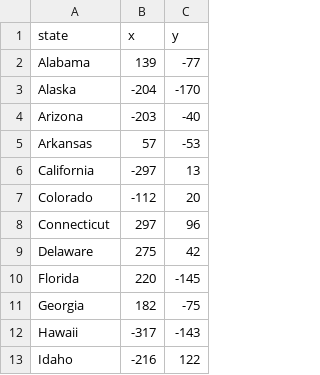
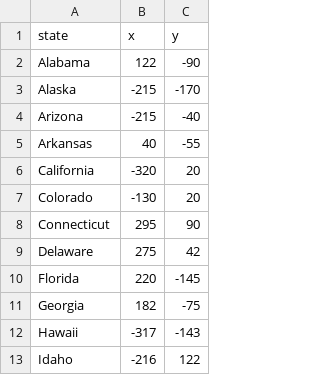
Before and after one commit to Reny8/U.S.-States-Game, a CSV file: 50_states.csv, drawn as a sheet; only a part is shown.

```diff
--- a/50_states.csv
+++ b/50_states.csv
@@ -1,9 +1,9 @@
 state,x,y
-Alabama,139,-77
-Alaska,-204,-170
-Arizona,-203,-40
-Arkansas,57,-53
-California,-297,13
-Colorado,-112,20
-Connecticut,297,96
+Alabama,122,-90
+Alaska,-215,-170
+Arizona,-215,-40
+Arkansas,40,-55
+California,-320,20
+Colorado,-130,20
+Connecticut,295,90
 Delaware,275,42
```
Also changed, not shown: 1 other file.
